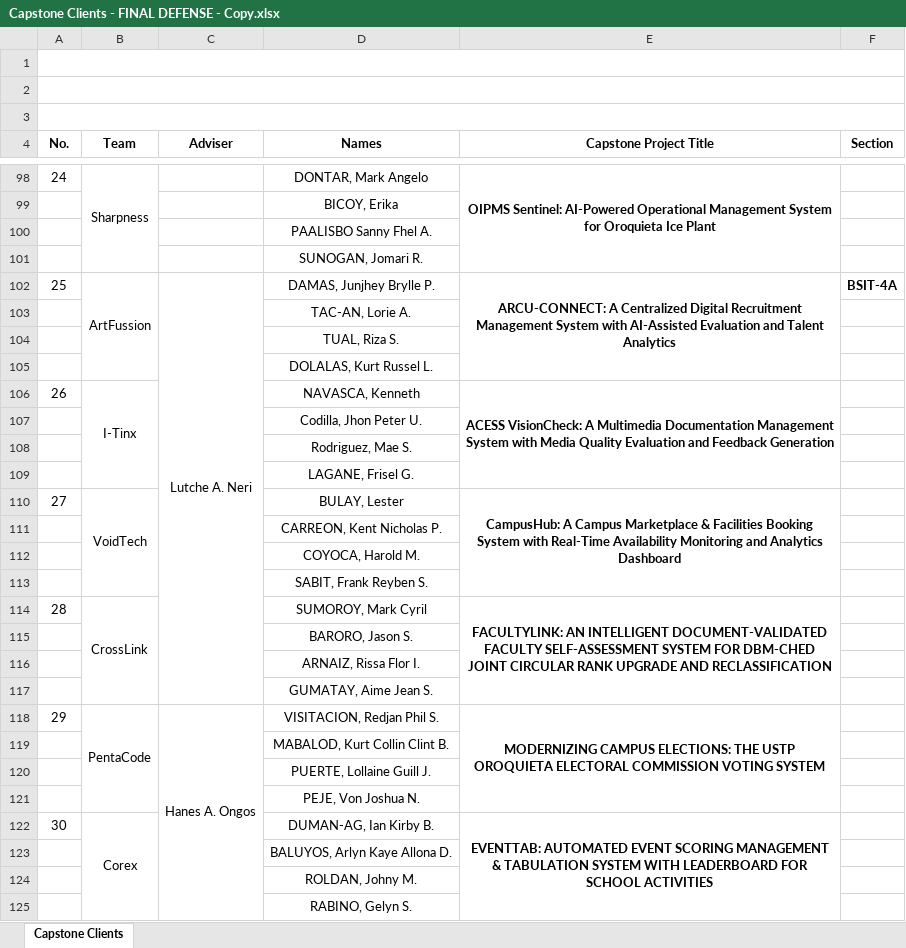
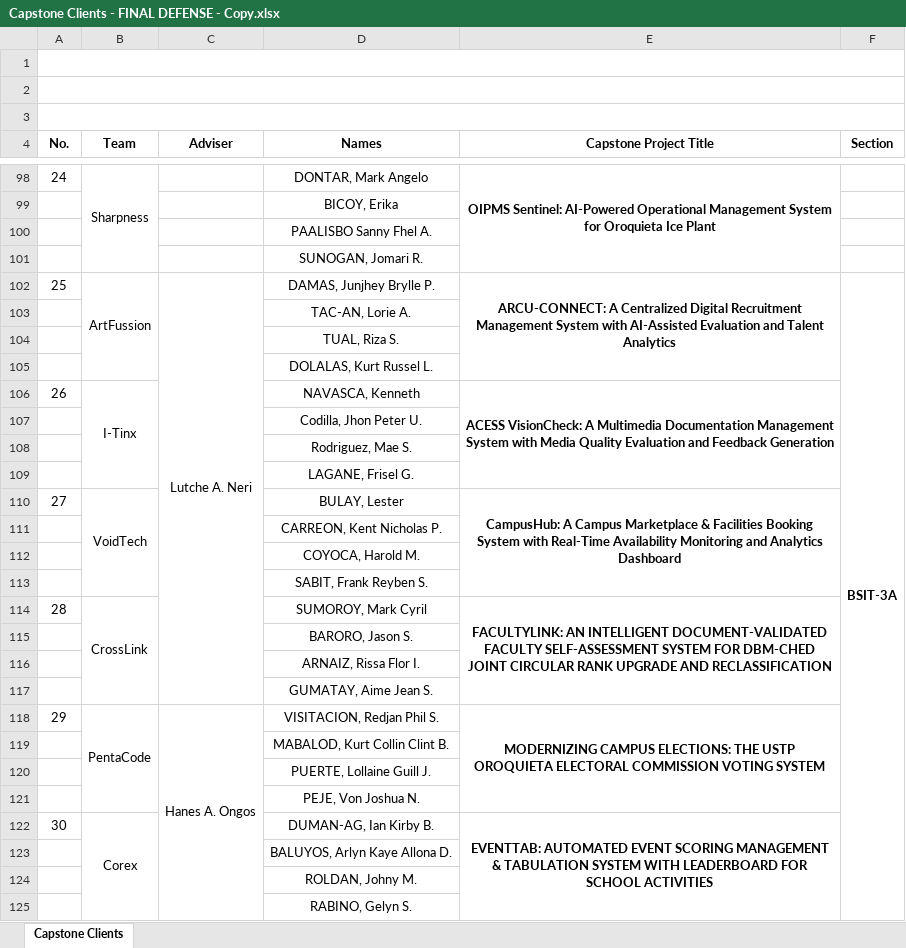
Before and after one commit to orgsite83-sketch/DefenSYS, an Excel workbook: Defensys_sample files/Real_Data/Capstone Clients - FINAL DEFENSE - Copy.xlsx, sheet Capstone Clients, drawn as a sheet; only a part is shown, gaps mark what is left out; values as stored, in another font and other column widths than the file's, no borders; the diff covers the shown part only; the diff names each change by its address in the sheet, - before the commit and + after, or states it on an @@ line.

```diff
--- a/Defensys_sample files/Real_Data/Capstone Clients - FINAL DEFENSE - Copy.xlsx (sheet Capstone Clients)
+++ b/Defensys_sample files/Real_Data/Capstone Clients - FINAL DEFENSE - Copy.xlsx (sheet Capstone Clients)
-F102 (Section): BSIT-4A
+F102 (Section): BSIT-3A
+F102:F133 merged
```
Also changed, not shown: 2 edited cells and merged cells elsewhere in this sheet, 13 other files.
